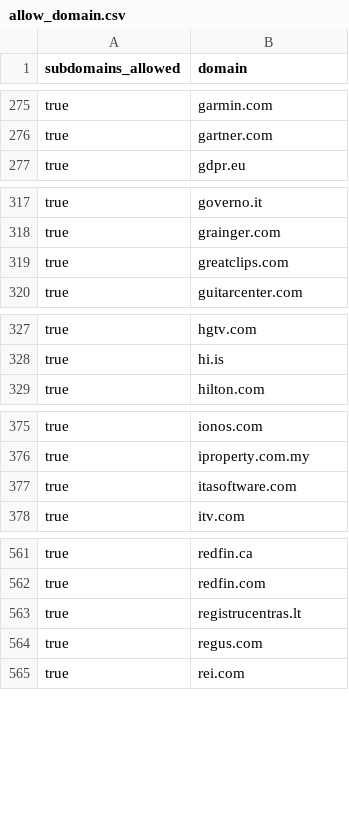
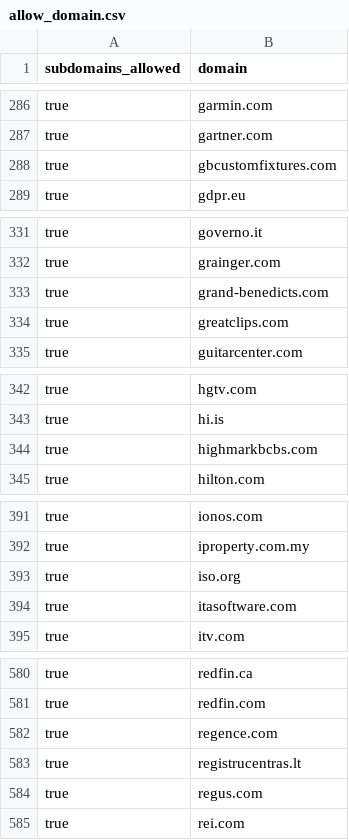
Before and after one commit to WobblyFish/WobblyFish.github.io, a CSV file: my_browser/allow_domain.csv, drawn as a sheet; only a part is shown, gaps mark what is left out; the diff covers the shown part only; the diff names each change by its address in the sheet, - before the commit and + after, or states it on an @@ line.

```diff
--- a/my_browser/allow_domain.csv
+++ b/my_browser/allow_domain.csv
+row 288: true | gbcustomfixtures.com
+row 333: true | grand-benedicts.com
+row 344: true | highmarkbcbs.com
+row 393: true | iso.org
+row 582: true | regence.com
```
Also changed, not shown: 18 added rows elsewhere in this file.
